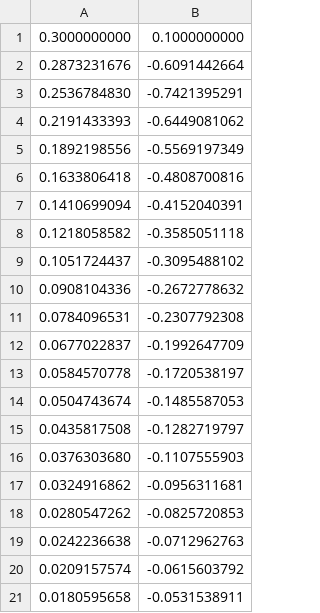
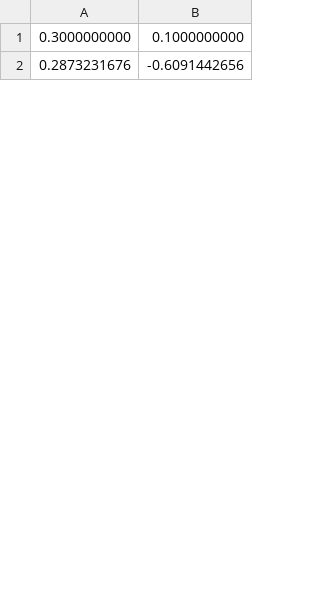
Before and after one commit to k-uta/Variational-Encrypted-Model-Predictive-Control, a CSV file: GoVempc/output/xs_standard.csv, drawn as a sheet; only a part is shown; the diff covers the shown part only.

```diff
--- a/GoVempc/output/xs_standard.csv
+++ b/GoVempc/output/xs_standard.csv
@@ -1,21 +1,2 @@
 0.3000000000,0.1000000000
-0.2873231676,-0.6091442664
-0.2536784830,-0.7421395291
-0.2191433393,-0.6449081062
-0.1892198556,-0.5569197349
-0.1633806418,-0.4808700816
-0.1410699094,-0.4152040391
-0.1218058582,-0.3585051118
-0.1051724437,-0.3095488102
-0.0908104336,-0.2672778632
-0.0784096531,-0.2307792308
-0.0677022837,-0.1992647709
-0.0584570778,-0.1720538197
-0.0504743674,-0.1485587053
-0.0435817508,-0.1282719797
-0.0376303680,-0.1107555903
-0.0324916862,-0.0956311681
-0.0280547262,-0.0825720853
-0.0242236638,-0.0712962763
-0.0209157574,-0.0615603792
-0.0180595658,-0.0531538911
+0.2873231676,-0.6091442656
```
Also changed, not shown: 39 added rows and 10 removed rows elsewhere in this file, GoVempc/output/accept_series.csv, GoVempc/output/control_iter_ms_ckks.csv, 11 other files.
